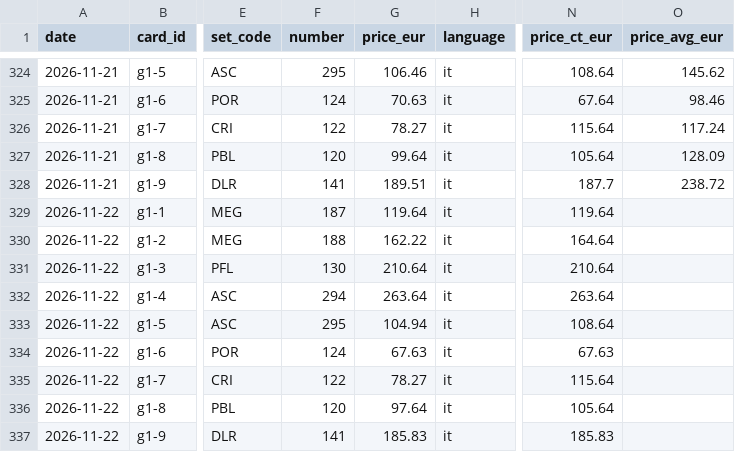
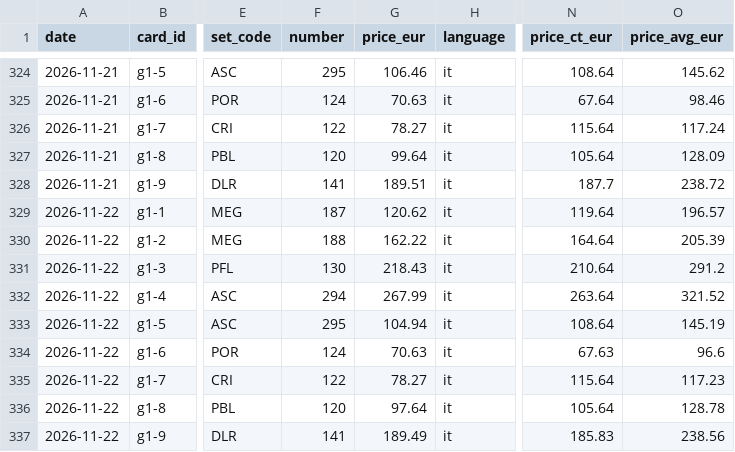
Before and after one commit to ixion89-cpu/pokemon-wishlist-data, a CSV file: data/collections/gold/price_history.csv, drawn as a sheet; only a part is shown, gaps mark what is left out; the diff names each change by its address in the sheet, - before the commit and + after, or states it on an @@ line.

```diff
--- a/data/collections/gold/price_history.csv
+++ b/data/collections/gold/price_history.csv
-G329 (price_eur): 119.64
+G329 (price_eur): 120.62
-O329 (price_avg_eur): (empty)
+O329 (price_avg_eur): 196.57
-O330 (price_avg_eur): (empty)
+O330 (price_avg_eur): 205.39
-G331 (price_eur): 210.64
+G331 (price_eur): 218.43
-O331 (price_avg_eur): (empty)
+O331 (price_avg_eur): 291.2
-G332 (price_eur): 263.64
+G332 (price_eur): 267.99
-O332 (price_avg_eur): (empty)
+O332 (price_avg_eur): 321.52
-O333 (price_avg_eur): (empty)
+O333 (price_avg_eur): 145.19
-G334 (price_eur): 67.63
+G334 (price_eur): 70.63
-O334 (price_avg_eur): (empty)
+O334 (price_avg_eur): 96.6
-O335 (price_avg_eur): (empty)
+O335 (price_avg_eur): 117.23
-O336 (price_avg_eur): (empty)
+O336 (price_avg_eur): 128.78
-G337 (price_eur): 185.83
+G337 (price_eur): 189.49
-O337 (price_avg_eur): (empty)
+O337 (price_avg_eur): 238.56
```
Also changed, not shown: data/collections/vintage/price_history.csv, data/collections/vintage/wishlist.csv, 10 other files.
